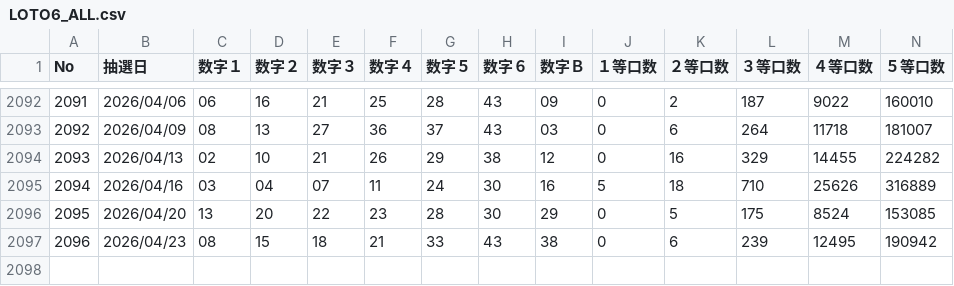
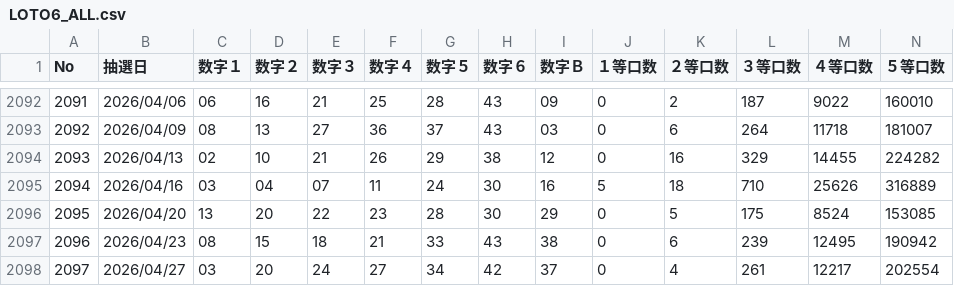
Before and after one commit to mikenekochacha/NekoLoto6, a CSV file: NekoLoto6/NekoLoto6.Client/wwwroot/data/LOTO6_ALL.csv, drawn as a sheet; only a part is shown, gaps mark what is left out; rows hold the shown columns only; the diff names each change by its address in the sheet, - before the commit and + after, or states it on an @@ line.

```diff
--- a/NekoLoto6/NekoLoto6.Client/wwwroot/data/LOTO6_ALL.csv
+++ b/NekoLoto6/NekoLoto6.Client/wwwroot/data/LOTO6_ALL.csv
+row 2098: 2097 | 2026/04/27 | 03 | 20 | 24 | 27 | 34 | 42 | 37 | 0 | 4 | 261 | 12217 | 202554
```
Also changed, not shown: 6 other files.
